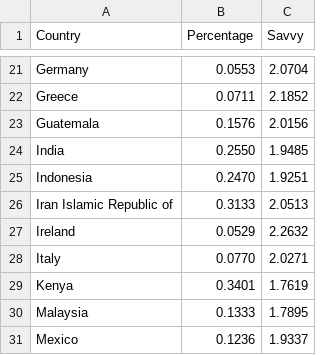
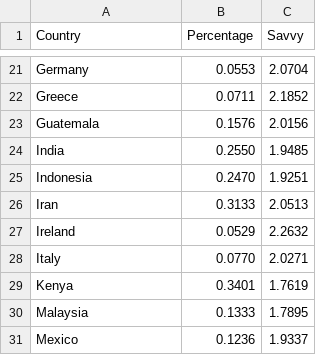
Before and after one commit to INFO-4602-5602/project-3-mozilla-team10project3, a CSV file: data/tech_savvy/excited.csv, drawn as a sheet; only a part is shown, gaps mark what is left out.

Commit message:
s/Iran Republic.../Iran/g

```diff
--- a/data/tech_savvy/excited.csv
+++ b/data/tech_savvy/excited.csv
@@ -25,3 +25,3 @@ India,0.2550,1.9485
 Indonesia,0.2470,1.9251
-Iran Islamic Republic of,0.3133,2.0513
+Iran,0.3133,2.0513
 Ireland,0.0529,2.2632
```
Also changed, not shown: data/tech_savvy/fence.csv, data/tech_savvy/optimistic.csv, 3 other files.
